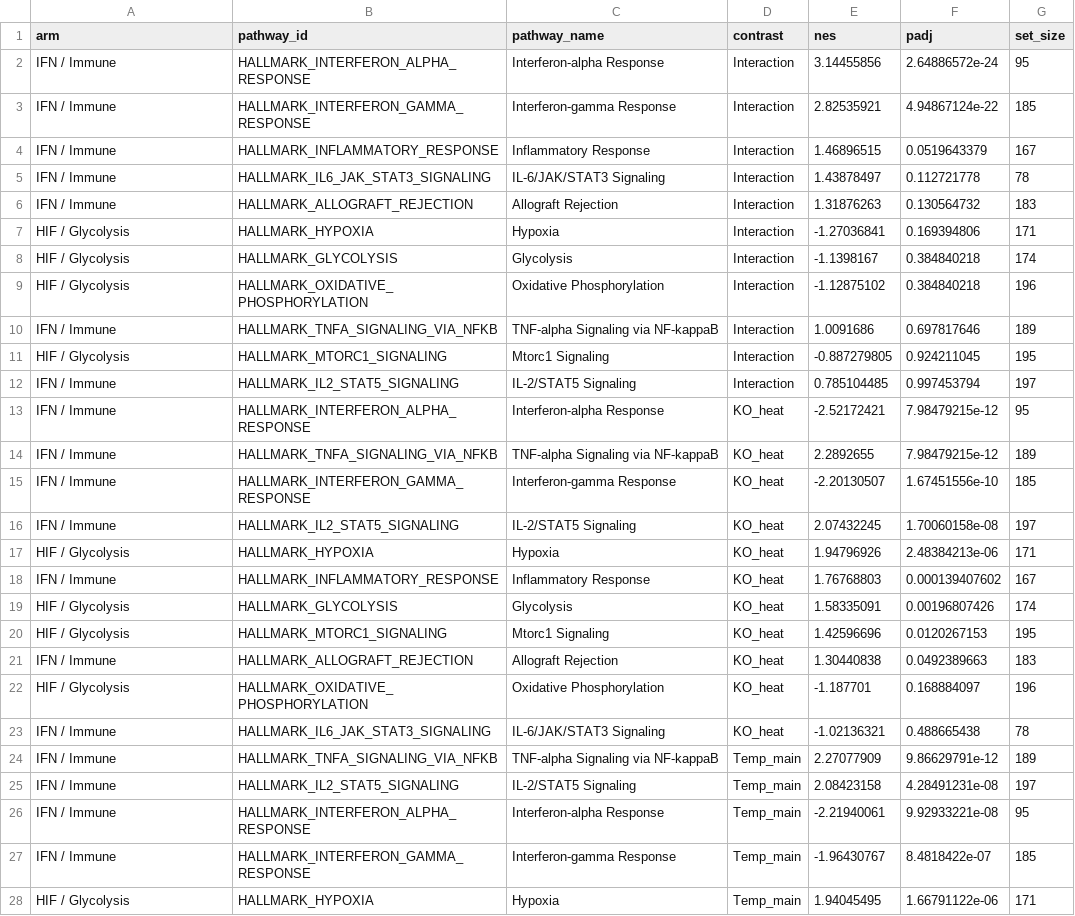
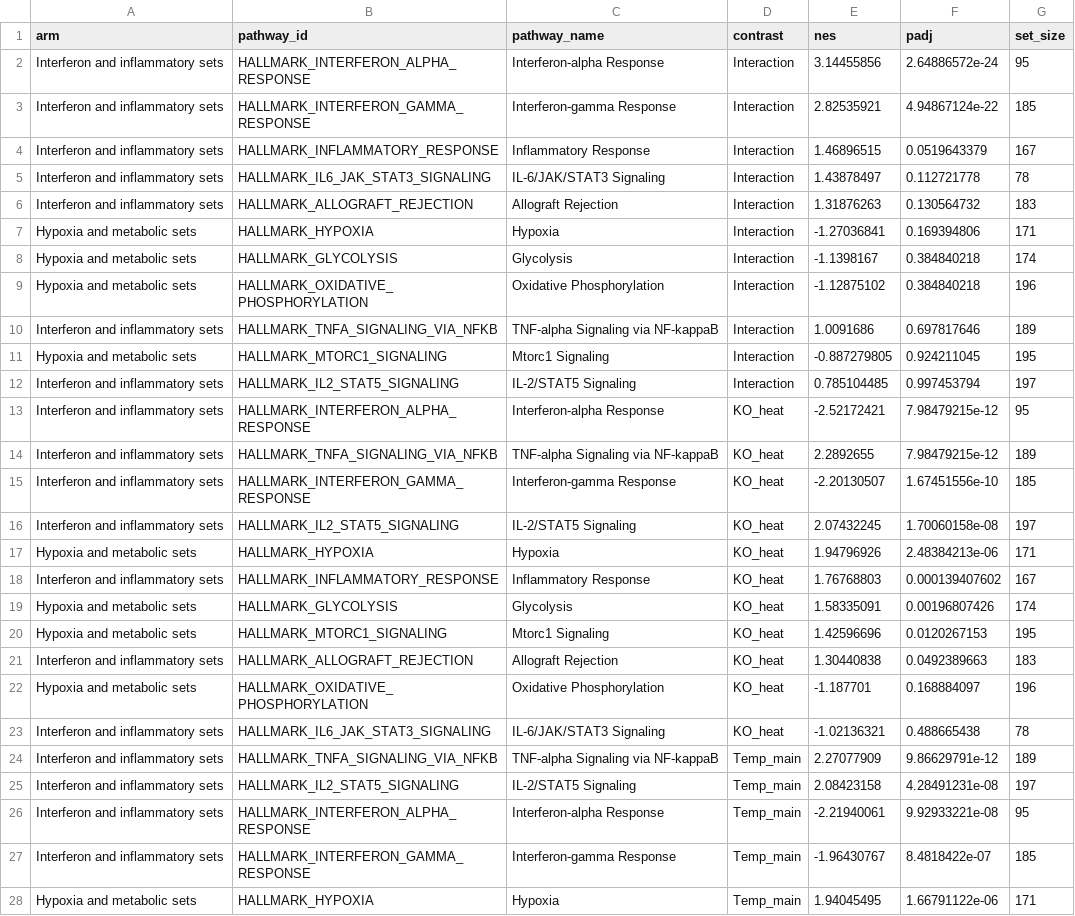
Before and after one commit to Mogilenko-Lab/STING-JR-mouse-treg-temp-GSE329522, a CSV file: 03_results/06_gsea/tables/_overview/gsea_asymmetry_panel.csv, drawn as a sheet; only a part is shown; the diff covers the shown part only; the diff names each change by its address in the sheet, - before the commit and + after, or states it on an @@ line.

Commit message:
feat(gsea): pool adjusted p across databases and fix the overview panel
Adjusted p was computed per database, so a Hallmark hit and a GO hit were
corrected over families differing by two orders of magnitude. Pooling gives a
comparable statistic; both are written.

Overview panel: title fits, colourbar renders whole with all labels, all four
significance glyphs draw distinctly, and the top-N rule is stated with its
tie-break. Lombardi is excluded from the pooled family, and the caption
discloses that an earlier revision force-included the hypoxia and interferon
sets regardless of rank.

```diff
--- a/03_results/06_gsea/tables/_overview/gsea_asymmetry_panel.csv
+++ b/03_results/06_gsea/tables/_overview/gsea_asymmetry_panel.csv
-A2:A6 (arm): IFN / Immune
+A2:A6 (arm): Interferon and inflammatory sets
-A7:A9 (arm): HIF / Glycolysis
+A7:A9 (arm): Hypoxia and metabolic sets
-A10 (arm): IFN / Immune
+A10 (arm): Interferon and inflammatory sets
-A11 (arm): HIF / Glycolysis
+A11 (arm): Hypoxia and metabolic sets
-A12:A16 (arm): IFN / Immune
+A12:A16 (arm): Interferon and inflammatory sets
-A17 (arm): HIF / Glycolysis
+A17 (arm): Hypoxia and metabolic sets
-A18 (arm): IFN / Immune
+A18 (arm): Interferon and inflammatory sets
-A19:A20 (arm): HIF / Glycolysis
+A19:A20 (arm): Hypoxia and metabolic sets
-A21 (arm): IFN / Immune
+A21 (arm): Interferon and inflammatory sets
-A22 (arm): HIF / Glycolysis
+A22 (arm): Hypoxia and metabolic sets
-A23:A27 (arm): IFN / Immune
+A23:A27 (arm): Interferon and inflammatory sets
-A28 (arm): HIF / Glycolysis
+A28 (arm): Hypoxia and metabolic sets
```
Also changed, not shown: 17 edited cells elsewhere in this file, 03_results/06_gsea/tables/_overview/gsea_lombardi_vs_bespoke_hif.csv, 12 other files.
